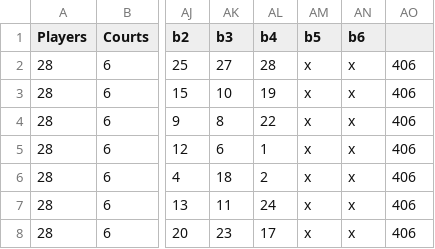
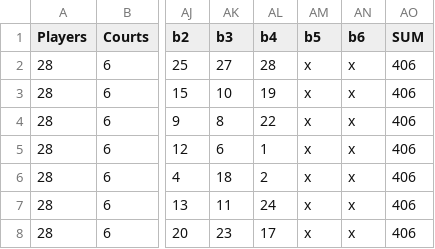
Before and after one commit to 1mch1burgo/Pickleball-app, a CSV file: public/schedule.csv, drawn as a sheet; only a part is shown, gaps mark what is left out; the diff names each change by its address in the sheet, - before the commit and + after, or states it on an @@ line.

Commit message:
Update schedule.csv

```diff
--- a/public/schedule.csv
+++ b/public/schedule.csv
-AO1: (empty)
+AO1: SUM
```
